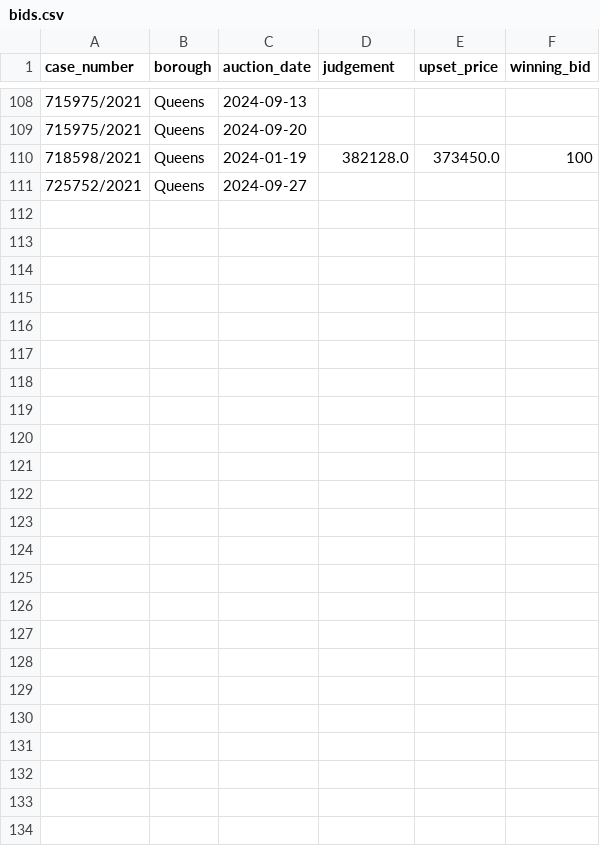
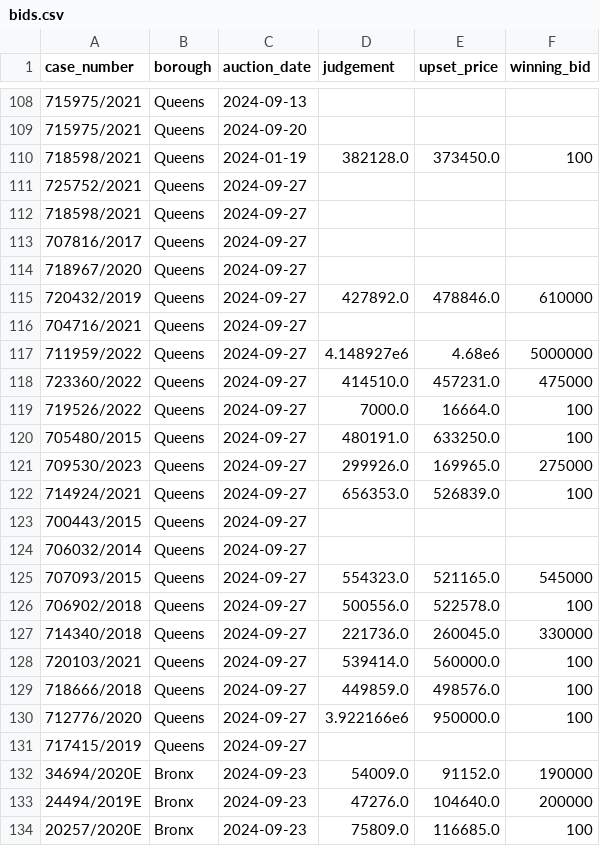
Before and after one commit to ivoytov/manhattan, a CSV file: foreclosures/bids.csv, drawn as a sheet; only a part is shown, gaps mark what is left out.

Commit message:
fix for when auction date on surplus money form is wrong.

```diff
--- a/foreclosures/bids.csv
+++ b/foreclosures/bids.csv
@@ -111 +111,24 @@ case_number,borough,auction_date,judgement,upset_price,winning_bid
 725752/2021,Queens,2024-09-27,,,
+718598/2021,Queens,2024-09-27,,,
+707816/2017,Queens,2024-09-27,,,
+718967/2020,Queens,2024-09-27,,,
+720432/2019,Queens,2024-09-27,427892.0,478846.0,610000
+704716/2021,Queens,2024-09-27,,,
+711959/2022,Queens,2024-09-27,4.148927e6,4.68e6,5000000
+723360/2022,Queens,2024-09-27,414510.0,457231.0,475000
+719526/2022,Queens,2024-09-27,7000.0,16664.0,100
+705480/2015,Queens,2024-09-27,480191.0,633250.0,100
+709530/2023,Queens,2024-09-27,299926.0,169965.0,275000
+714924/2021,Queens,2024-09-27,656353.0,526839.0,100
+700443/2015,Queens,2024-09-27,,,
+706032/2014,Queens,2024-09-27,,,
+707093/2015,Queens,2024-09-27,554323.0,521165.0,545000
+706902/2018,Queens,2024-09-27,500556.0,522578.0,100
+714340/2018,Queens,2024-09-27,221736.0,260045.0,330000
+720103/2021,Queens,2024-09-27,539414.0,560000.0,100
+718666/2018,Queens,2024-09-27,449859.0,498576.0,100
+712776/2020,Queens,2024-09-27,3.922166e6,950000.0,100
+717415/2019,Queens,2024-09-27,,,
+34694/2020E,Bronx,2024-09-23,54009.0,91152.0,190000
+24494/2019E,Bronx,2024-09-23,47276.0,104640.0,200000
+20257/2020E,Bronx,2024-09-23,75809.0,116685.0,100
```
Also changed, not shown: foreclosures/lots.csv, 47 other files.
